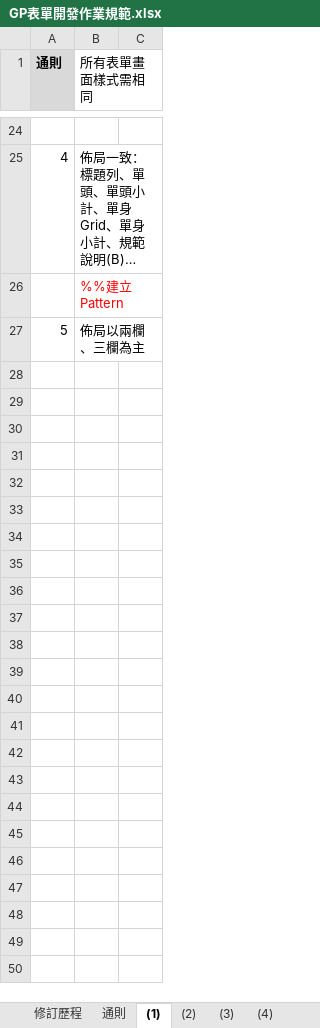
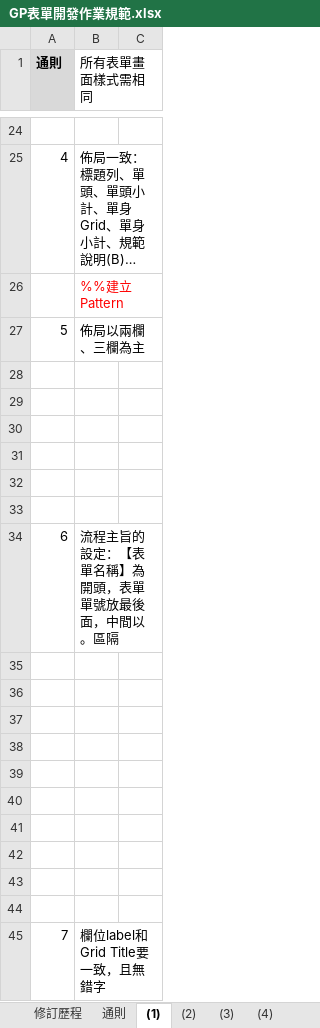
Before and after one commit to arlou/GPFormRegulation, an Excel workbook: GP表單開發作業規範.xlsx, sheet (1), drawn as a sheet; only a part is shown, gaps mark what is left out; long unchanged cells end in …; values as stored, in another font and other column widths than the file's, no borders; charts and pictures not drawn; the diff names each change by its address in the sheet, - before the commit and + after, or states it on an @@ line.

Commit message:
check-in

```diff
--- a/GP表單開發作業規範.xlsx (sheet (1))
+++ b/GP表單開發作業規範.xlsx (sheet (1))
+row 28: (empty)
+row 29: (empty)
+row 30: (empty)
+row 31: (empty)
+row 32: (empty)
+row 33: (empty)
+row 34: 6 | 流程主旨的設定：【表單名稱】為開頭，表單單號放最後面，中間以。區隔
+row 35: (empty)
+row 36: (empty)
+row 37: (empty)
+row 38: (empty)
+row 39: (empty)
+row 40: (empty)
+row 41: (empty)
+row 42: (empty)
+row 43: (empty)
+row 44: (empty)
+row 45: 7 | 欄位label和Grid Title要一致，且無錯字
```
Also changed, not shown: charts or pictures.
